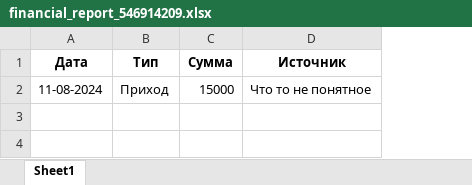
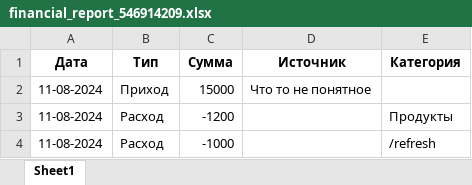
Before and after one commit to MortiHub/pythonProject1, an Excel workbook: data/financial_report_546914209.xlsx, sheet Sheet1, drawn as a sheet; values as stored, in another font and other column widths than the file's, no borders; the diff names each change by its address in the sheet, - before the commit and + after, or states it on an @@ line.

```diff
--- a/data/financial_report_546914209.xlsx (sheet Sheet1)
+++ b/data/financial_report_546914209.xlsx (sheet Sheet1)
+column E (Категория), empty
+row 3: 11-08-2024 | Расход | -1200 |  | Продукты
+row 4: 11-08-2024 | Расход | -1000 |  | /refresh
```
Also changed, not shown: data/financial_report_1756422201.xlsx, 1 other file.
